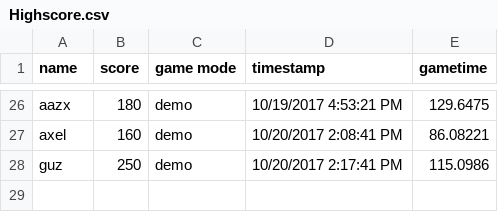
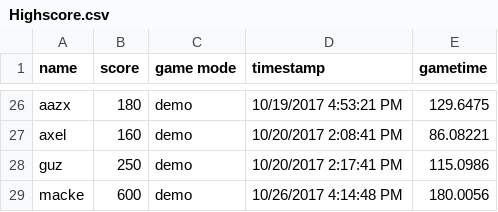
Before and after one commit to mfrisell/Hueniverse, a CSV file: Highscore.csv, drawn as a sheet; only a part is shown, gaps mark what is left out; the diff names each change by its address in the sheet, - before the commit and + after, or states it on an @@ line.

```diff
--- a/Highscore.csv
+++ b/Highscore.csv
+row 29: macke | 600 | demo | 10/26/2017 4:14:48 PM | 180.0056
```
Also changed, not shown: 5 other files.
